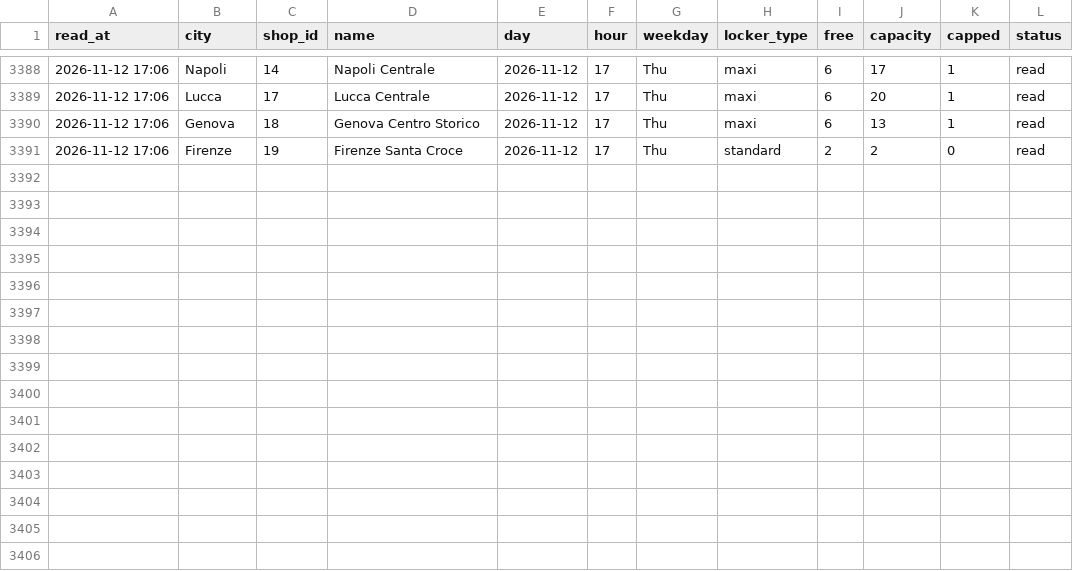
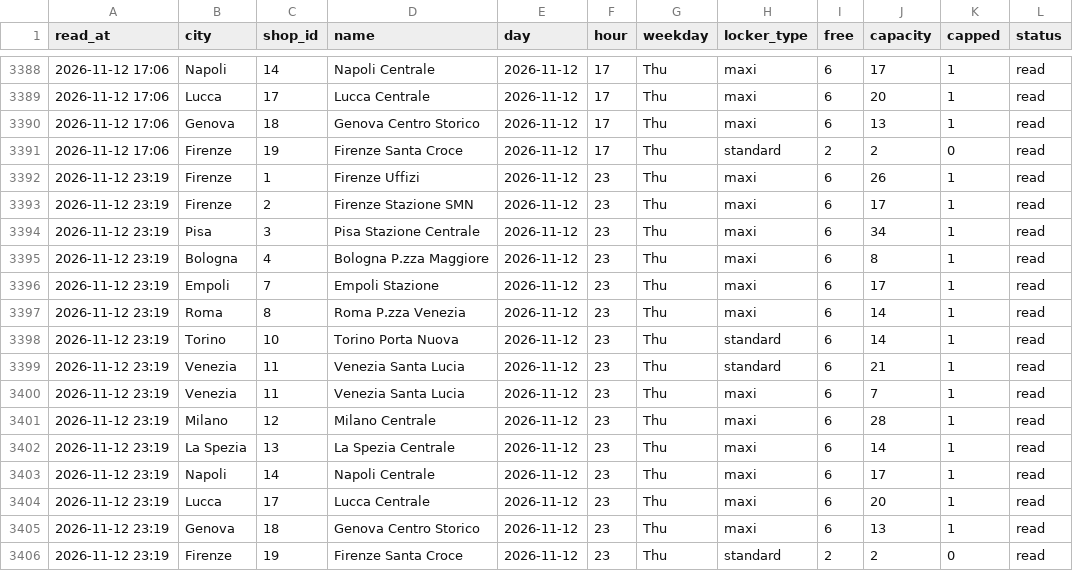
Before and after one commit to Giacbotta/nutrie-new-business-tracking, a CSV file: data/smluggage-occupancy.csv, drawn as a sheet; only a part is shown, gaps mark what is left out; the diff names each change by its address in the sheet, - before the commit and + after, or states it on an @@ line.

```diff
--- a/data/smluggage-occupancy.csv
+++ b/data/smluggage-occupancy.csv
+row 3392: 2026-11-12 23:19 | Firenze | 1 | Firenze Uffizi | 2026-11-12 | 23 | Thu | maxi | 6 | 26 | 1 | read
+row 3393: 2026-11-12 23:19 | Firenze | 2 | Firenze Stazione SMN | 2026-11-12 | 23 | Thu | maxi | 6 | 17 | 1 | read
+row 3394: 2026-11-12 23:19 | Pisa | 3 | Pisa Stazione Centrale | 2026-11-12 | 23 | Thu | maxi | 6 | 34 | 1 | read
+row 3395: 2026-11-12 23:19 | Bologna | 4 | Bologna P.zza Maggiore | 2026-11-12 | 23 | Thu | maxi | 6 | 8 | 1 | read
+row 3396: 2026-11-12 23:19 | Empoli | 7 | Empoli Stazione | 2026-11-12 | 23 | Thu | maxi | 6 | 17 | 1 | read
+row 3397: 2026-11-12 23:19 | Roma | 8 | Roma P.zza Venezia | 2026-11-12 | 23 | Thu | maxi | 6 | 14 | 1 | read
+row 3398: 2026-11-12 23:19 | Torino | 10 | Torino Porta Nuova | 2026-11-12 | 23 | Thu | standard | 6 | 14 | 1 | read
+row 3399: 2026-11-12 23:19 | Venezia | 11 | Venezia Santa Lucia | 2026-11-12 | 23 | Thu | standard | 6 | 21 | 1 | read
+row 3400: 2026-11-12 23:19 | Venezia | 11 | Venezia Santa Lucia | 2026-11-12 | 23 | Thu | maxi | 6 | 7 | 1 | read
+row 3401: 2026-11-12 23:19 | Milano | 12 | Milano Centrale | 2026-11-12 | 23 | Thu | maxi | 6 | 28 | 1 | read
+row 3402: 2026-11-12 23:19 | La Spezia | 13 | La Spezia Centrale | 2026-11-12 | 23 | Thu | maxi | 6 | 14 | 1 | read
+row 3403: 2026-11-12 23:19 | Napoli | 14 | Napoli Centrale | 2026-11-12 | 23 | Thu | maxi | 6 | 17 | 1 | read
+row 3404: 2026-11-12 23:19 | Lucca | 17 | Lucca Centrale | 2026-11-12 | 23 | Thu | maxi | 6 | 20 | 1 | read
+row 3405: 2026-11-12 23:19 | Genova | 18 | Genova Centro Storico | 2026-11-12 | 23 | Thu | maxi | 6 | 13 | 1 | read
+row 3406: 2026-11-12 23:19 | Firenze | 19 | Firenze Santa Croce | 2026-11-12 | 23 | Thu | standard | 2 | 2 | 0 | read
```
Also changed, not shown: data/areas.csv, data/bounce-daily-city.csv, 17 other files.
